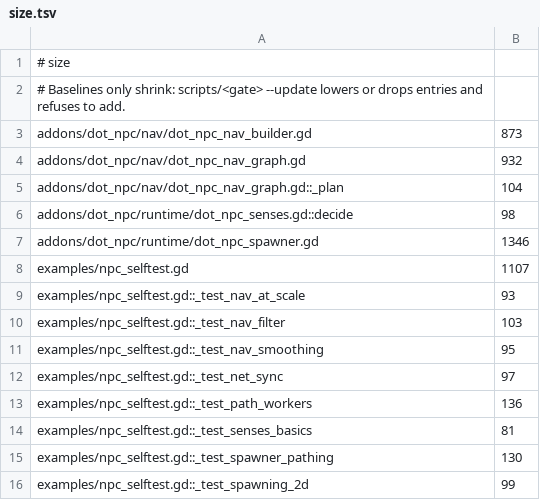
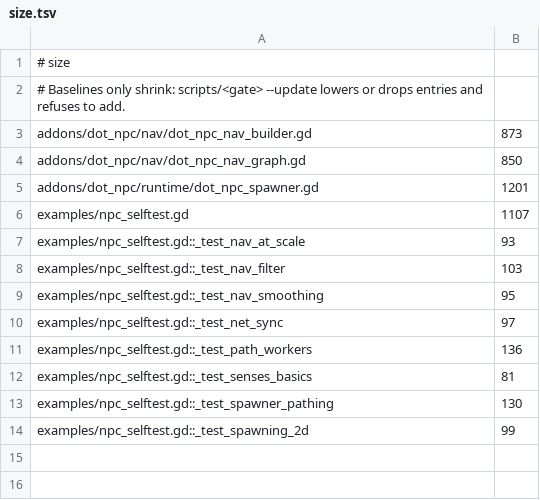
Before and after one commit to modcommunity/dot-npc, a TSV file: ci/efficiency/size.tsv, drawn as a sheet.

```diff
--- a/ci/efficiency/size.tsv
+++ b/ci/efficiency/size.tsv
@@ -3,6 +3,4 @@
 addons/dot_npc/nav/dot_npc_nav_builder.gd	873
-addons/dot_npc/nav/dot_npc_nav_graph.gd	932
-addons/dot_npc/nav/dot_npc_nav_graph.gd::_plan	104
-addons/dot_npc/runtime/dot_npc_senses.gd::decide	98
-addons/dot_npc/runtime/dot_npc_spawner.gd	1346
+addons/dot_npc/nav/dot_npc_nav_graph.gd	850
+addons/dot_npc/runtime/dot_npc_spawner.gd	1201
 examples/npc_selftest.gd	1107
```
Also changed, not shown: 3 other files.
